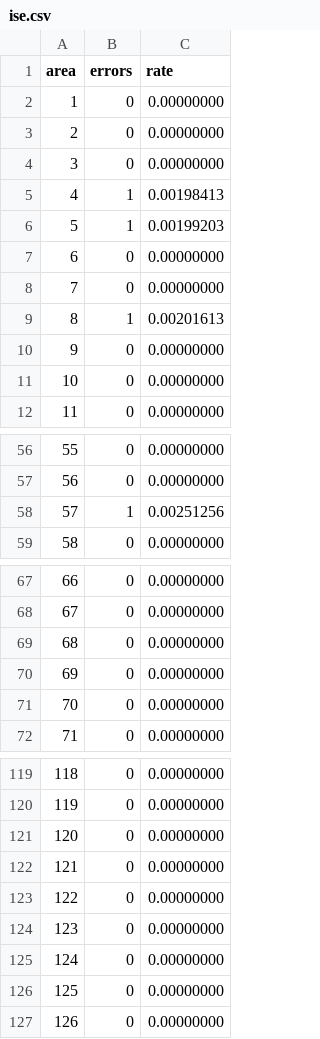
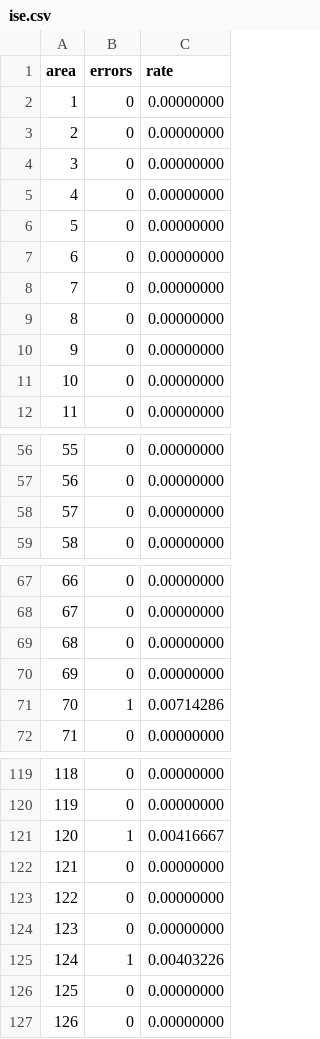
Before and after one commit to esalvucci/SBFBackend, a CSV file: output/ise.csv, drawn as a sheet; only a part is shown, gaps mark what is left out.

```diff
--- a/output/ise.csv
+++ b/output/ise.csv
@@ -4,7 +4,7 @@ area;errors;rate
 3;0;0.00000000
-4;1;0.00198413
-5;1;0.00199203
+4;0;0.00000000
+5;0;0.00000000
 6;0;0.00000000
 7;0;0.00000000
-8;1;0.00201613
+8;0;0.00000000
 9;0;0.00000000
@@ -57,3 +57,3 @@ area;errors;rate
 56;0;0.00000000
-57;1;0.00251256
+57;0;0.00000000
 58;0;0.00000000
@@ -70,3 +70,3 @@ area;errors;rate
 69;0;0.00000000
-70;0;0.00000000
+70;1;0.00714286
 71;0;0.00000000
@@ -120,3 +120,3 @@ area;errors;rate
 119;0;0.00000000
-120;0;0.00000000
+120;1;0.00416667
 121;0;0.00000000
@@ -124,3 +124,3 @@ area;errors;rate
 123;0;0.00000000
-124;0;0.00000000
+124;1;0.00403226
 125;0;0.00000000
```
Also changed, not shown: output/fp.csv, output/stats.csv, 10 other files.
